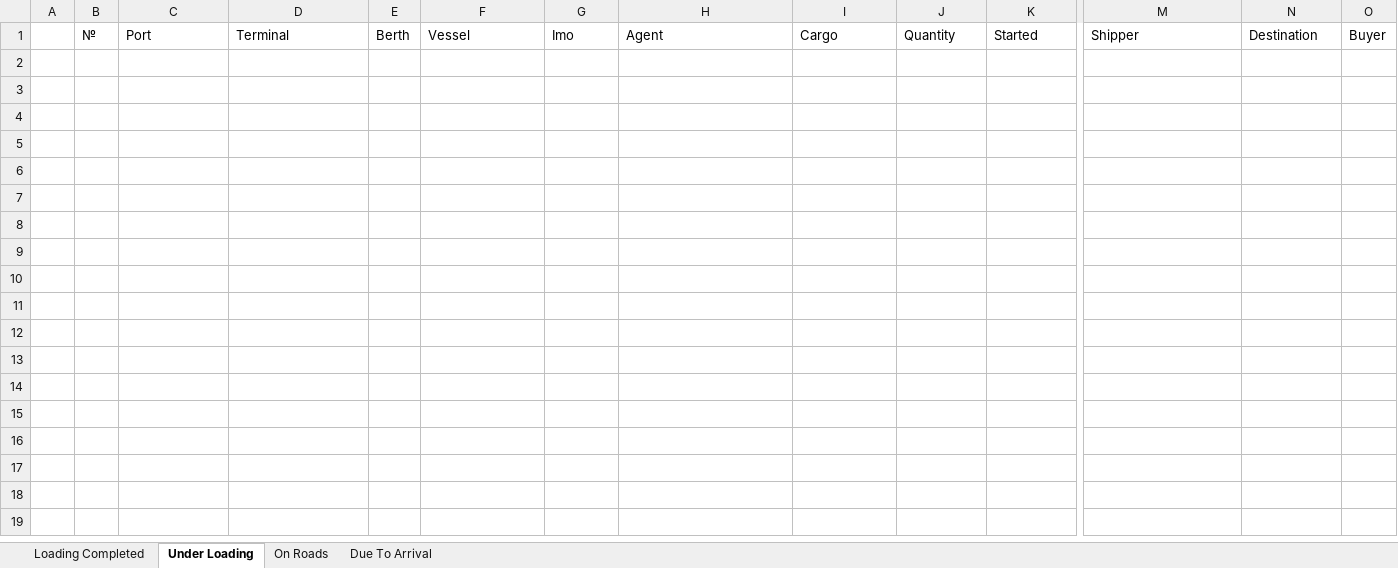
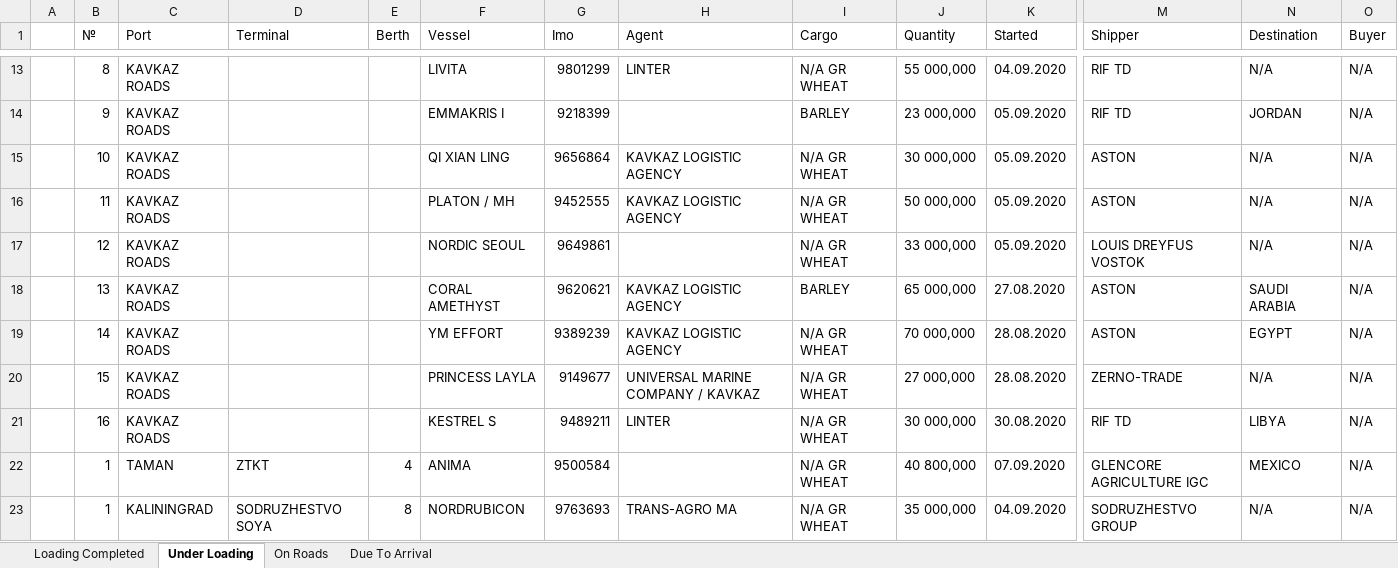
Before and after one commit to Gvozdoder4uk/Logistic-OS, an Excel workbook: Logistic OS/TempDocs/Test.xlsx, sheet Under Loading, drawn as a sheet; only a part is shown, gaps mark what is left out; values as stored, in another font and other column widths than the file's, no borders; rows hold the shown columns only; the diff covers the shown part only; the diff names each change by its address in the sheet, - before the commit and + after, or states it on an @@ line.

```diff
--- a/Logistic OS/TempDocs/Test.xlsx (sheet Under Loading)
+++ b/Logistic OS/TempDocs/Test.xlsx (sheet Under Loading)
+row 13:  | 8 | KAVKAZ ROADS |  |  | LIVITA | 9801299 | LINTER | N/A GR WHEAT | 55 000,000 | 04.09.2020 | RIF TD | N/A | N/A
+row 14:  | 9 | KAVKAZ ROADS |  |  | EMMAKRIS I | 9218399 |  | BARLEY | 23 000,000 | 05.09.2020 | RIF TD | JORDAN | N/A
+row 15:  | 10 | KAVKAZ ROADS |  |  | QI XIAN LING | 9656864 | KAVKAZ LOGISTIC AGENCY | N/A GR WHEAT | 30 000,000 | 05.09.2020 | ASTON | N/A | N/A
+row 16:  | 11 | KAVKAZ ROADS |  |  | PLATON / MH | 9452555 | KAVKAZ LOGISTIC AGENCY | N/A GR WHEAT | 50 000,000 | 05.09.2020 | ASTON | N/A | N/A
+row 17:  | 12 | KAVKAZ ROADS |  |  | NORDIC SEOUL | 9649861 |  | N/A GR WHEAT | 33 000,000 | 05.09.2020 | LOUIS DREYFUS VOSTOK | N/A | N/A
+row 18:  | 13 | KAVKAZ ROADS |  |  | CORAL AMETHYST | 9620621 | KAVKAZ LOGISTIC AGENCY | BARLEY | 65 000,000 | 27.08.2020 | ASTON | SAUDI ARABIA | N/A
+row 19:  | 14 | KAVKAZ ROADS |  |  | YM EFFORT | 9389239 | KAVKAZ LOGISTIC AGENCY | N/A GR WHEAT | 70 000,000 | 28.08.2020 | ASTON | EGYPT | N/A
+row 20:  | 15 | KAVKAZ ROADS |  |  | PRINCESS LAYLA | 9149677 | UNIVERSAL MARINE COMPANY / KAVKAZ | N/A GR WHEAT | 27 000,000 | 28.08.2020 | ZERNO-TRADE | N/A | N/A
+row 21:  | 16 | KAVKAZ ROADS |  |  | KESTREL S | 9489211 | LINTER | N/A GR WHEAT | 30 000,000 | 30.08.2020 | RIF TD | LIBYA | N/A
+row 22:  | 1 | TAMAN | ZTKT | 4 | ANIMA | 9500584 |  | N/A GR WHEAT | 40 800,000 | 07.09.2020 | GLENCORE AGRICULTURE IGC | MEXICO | N/A
+row 23:  | 1 | KALININGRAD | SODRUZHESTVO SOYA | 8 | NORDRUBICON | 9763693 | TRANS-AGRO MA | N/A GR WHEAT | 35 000,000 | 04.09.2020 | SODRUZHESTVO GROUP | N/A | N/A
```
Also changed, not shown: 11 added rows elsewhere in this sheet, sheet Loading Completed, sheet Due To Arrival, sheet On Roads, Logistic OS/TempDocs/Summary_Sep.2020.xlsx, 27 other files.
